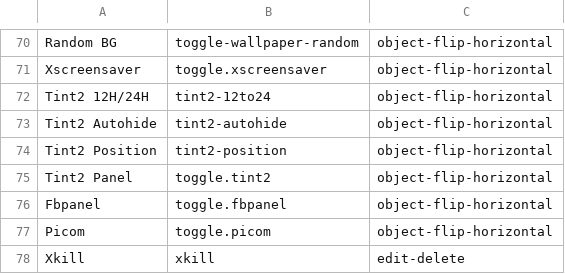
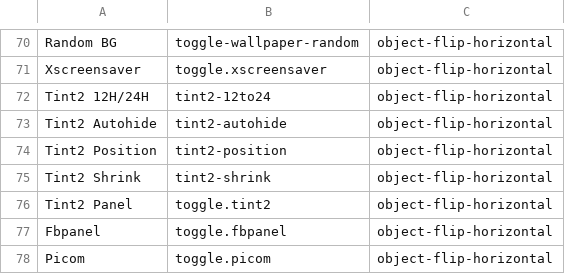
Before and after one commit to sleekmason/Lilidog-i386, a CSV file: config/includes.chroot_after_packages/etc/skel/.config/jgmenu/jgmenu.bak/mymenu.csv, drawn as a sheet; only a part is shown, gaps mark what is left out; the shorter side is filled out with more unchanged rows.

Commit message:
Added Tint2-shrink toggle. adjusted conky geometry, changed jgmenu transparency to 92 from 94. Changed tint2 transparency to 68. Changed conky clock size to 34.

```diff
--- a/config/includes.chroot_after_packages/etc/skel/.config/jgmenu/jgmenu.bak/mymenu.csv
+++ b/config/includes.chroot_after_packages/etc/skel/.config/jgmenu/jgmenu.bak/mymenu.csv
@@ -74,2 +74,3 @@ Tint2 Autohide,      tint2-autohide,                                object-flip-
 Tint2 Position,      tint2-position,                                object-flip-horizontal
+Tint2 Shrink,        tint2-shrink,                                  object-flip-horizontal
 Tint2 Panel,         toggle.tint2,                                  object-flip-horizontal
```
Also changed, not shown: config/includes.chroot_after_packages/etc/skel/.config/jgmenu/mymenu.csv, 5 other files.
